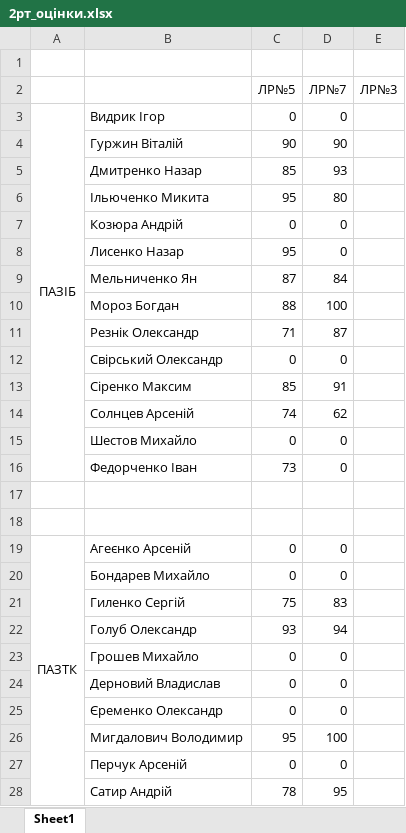
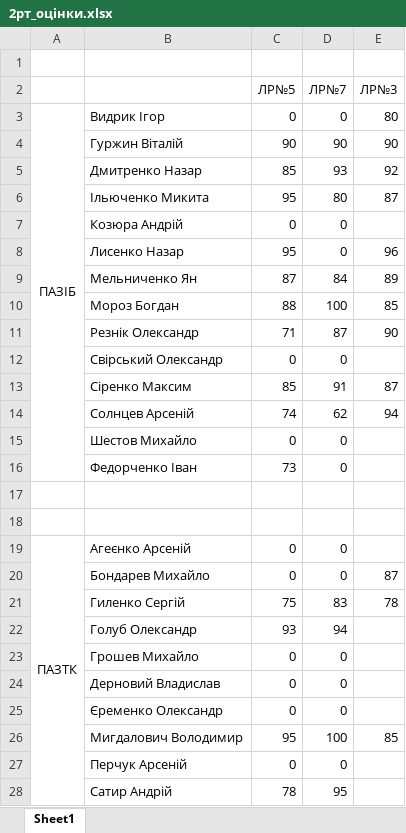
Before and after one commit to Vadym-Havryliuk/Students, an Excel workbook: 2рт_оцінки.xlsx, sheet Sheet1, drawn as a sheet; only a part is shown; values as stored, in another font and other column widths than the file's, no borders; the diff names each change by its address in the sheet, - before the commit and + after, or states it on an @@ line.

```diff
--- a/2рт_оцінки.xlsx (sheet Sheet1)
+++ b/2рт_оцінки.xlsx (sheet Sheet1)
-E3 (ЛР№3): (empty)
+E3 (ЛР№3): 80
-E4 (ЛР№3): (empty)
+E4 (ЛР№3): 90
-E5 (ЛР№3): (empty)
+E5 (ЛР№3): 92
-E6 (ЛР№3): (empty)
+E6 (ЛР№3): 87
-E8 (ЛР№3): (empty)
+E8 (ЛР№3): 96
-E9 (ЛР№3): (empty)
+E9 (ЛР№3): 89
-E10 (ЛР№3): (empty)
+E10 (ЛР№3): 85
-E11 (ЛР№3): (empty)
+E11 (ЛР№3): 90
-E13 (ЛР№3): (empty)
+E13 (ЛР№3): 87
-E14 (ЛР№3): (empty)
+E14 (ЛР№3): 94
-E20 (ЛР№3): (empty)
+E20 (ЛР№3): 87
-E21 (ЛР№3): (empty)
+E21 (ЛР№3): 78
-E26 (ЛР№3): (empty)
+E26 (ЛР№3): 85
```
Also changed, not shown: 5 other files.
